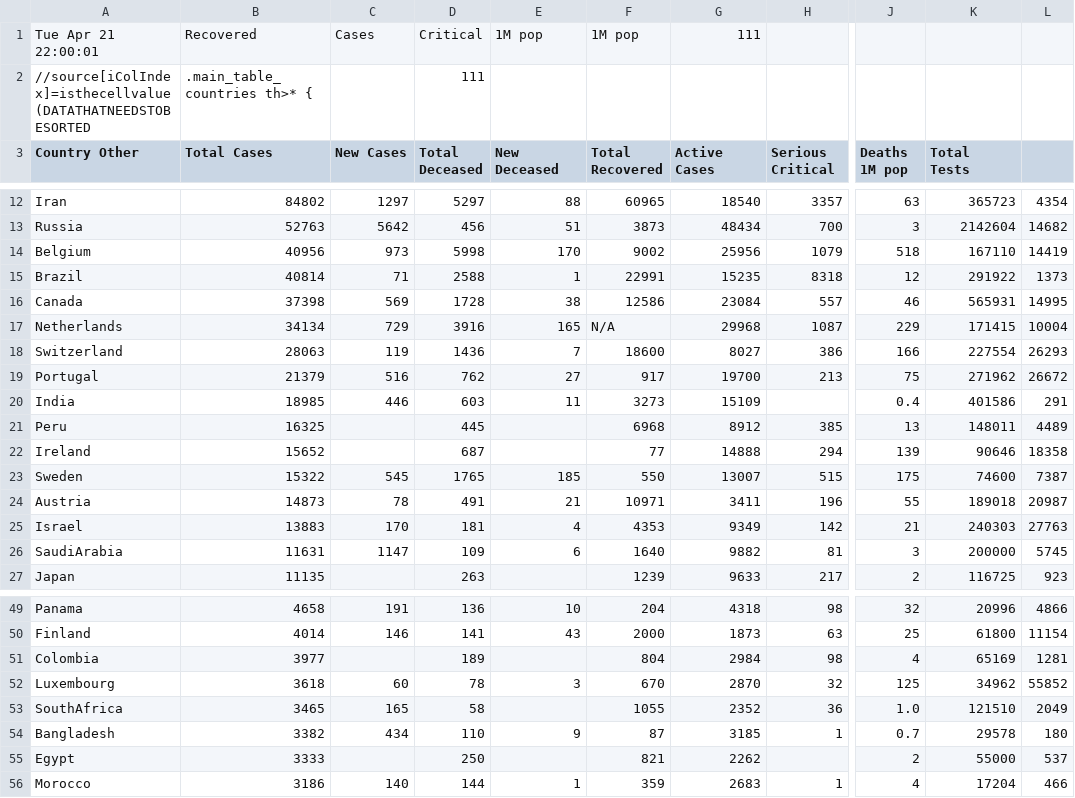
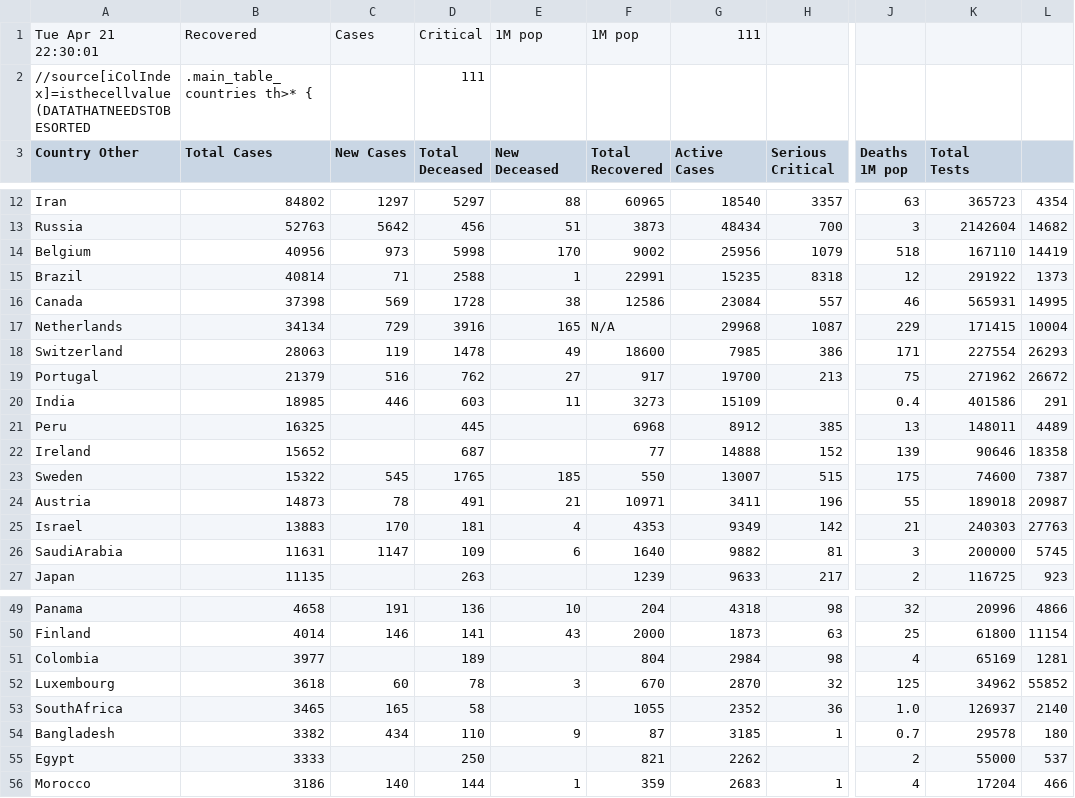
Before and after one commit to hemantaduwarah1/data, a CSV file: data.csv, drawn as a sheet; only a part is shown, gaps mark what is left out; the diff covers the shown part only; the diff names each change by its address in the sheet, - before the commit and + after, or states it on an @@ line.

```diff
--- a/data.csv
+++ b/data.csv
-A1 (Country Other): Tue Apr 21 22:00:01
+A1 (Country Other): Tue Apr 21 22:30:01
-D18 (Total Deceased): 1436
+D18 (Total Deceased): 1478
-E18 (New Deceased): 7
+E18 (New Deceased): 49
-G18 (Active Cases): 8027
+G18 (Active Cases): 7985
-J18 (Deaths 1M pop): 166
+J18 (Deaths 1M pop): 171
-H22 (Serious Critical): 294
+H22 (Serious Critical): 152
-K53 (Total Tests): 121510
+K53 (Total Tests): 126937
-L53: 2049
+L53: 2140
```
Also changed, not shown: 32 edited cells elsewhere in this file.
